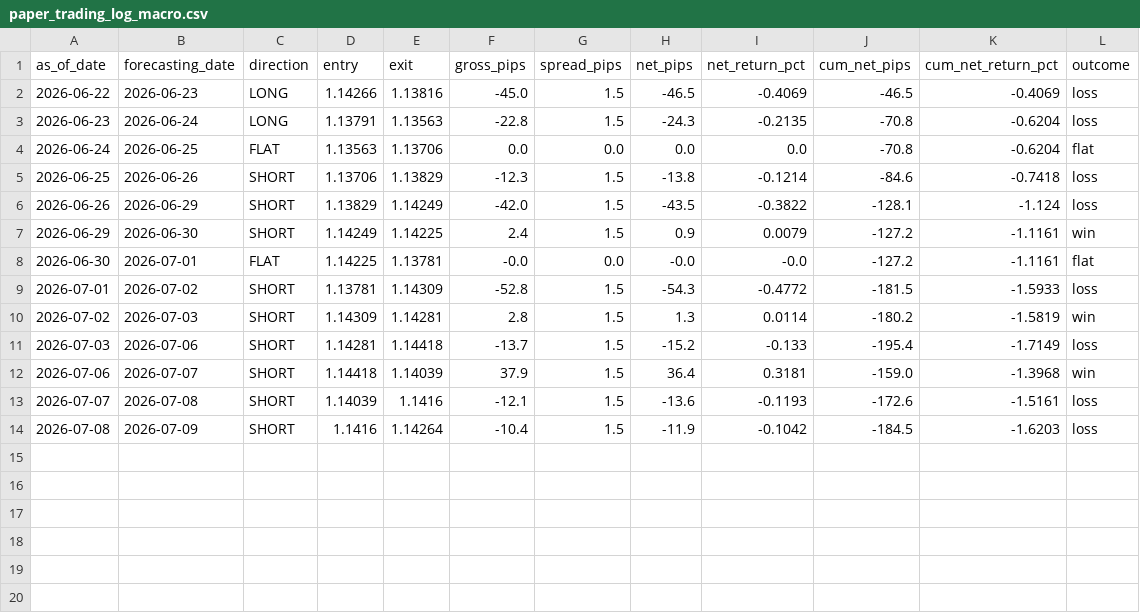
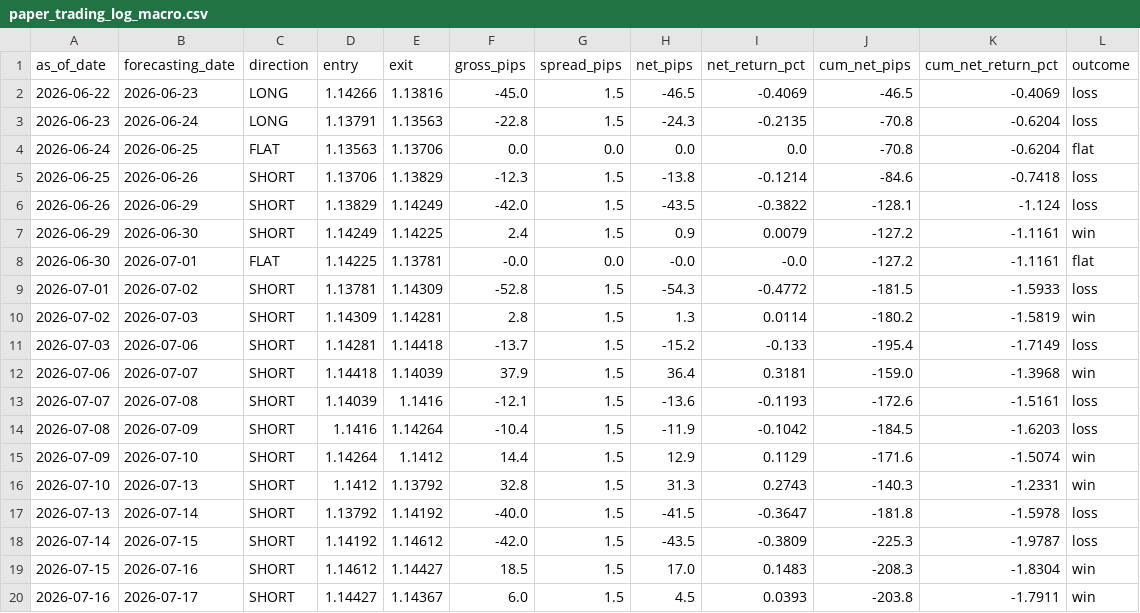
Before and after one commit to velizarMitov/EURUSD-prophet, a CSV file: results/paper_trading_log_macro.csv, drawn as a sheet.

Commit message:
Add model metrics, scaler, and trading log for ti_lstm_h1
- Created ti_metrics.json to store validation and test metrics for the ti_lstm_h1 model, including AUC and accuracy values.
- Added ti_scaler.pkl for the StandardScaler used in preprocessing.
- Initialized paper_trading_log_ti_h1.csv to log trading results with relevant fields for analysis.

```diff
--- a/results/paper_trading_log_macro.csv
+++ b/results/paper_trading_log_macro.csv
@@ -14 +14,7 @@ as_of_date,forecasting_date,direction,entry,exit,gross_pips,spread_pips,net_pips
 2026-07-08,2026-07-09,SHORT,1.1416,1.14264,-10.4,1.5,-11.9,-0.1042,-184.5,-1.6203,loss
+2026-07-09,2026-07-10,SHORT,1.14264,1.1412,14.4,1.5,12.9,0.1129,-171.6,-1.5074,win
+2026-07-10,2026-07-13,SHORT,1.1412,1.13792,32.8,1.5,31.3,0.2743,-140.3,-1.2331,win
+2026-07-13,2026-07-14,SHORT,1.13792,1.14192,-40.0,1.5,-41.5,-0.3647,-181.8,-1.5978,loss
+2026-07-14,2026-07-15,SHORT,1.14192,1.14612,-42.0,1.5,-43.5,-0.3809,-225.3,-1.9787,loss
+2026-07-15,2026-07-16,SHORT,1.14612,1.14427,18.5,1.5,17.0,0.1483,-208.3,-1.8304,win
+2026-07-16,2026-07-17,SHORT,1.14427,1.14367,6.0,1.5,4.5,0.0393,-203.8,-1.7911,win
```
Also changed, not shown: results/paper_trading_log_baseline.csv, results/policy_rate_differential.csv, 34 other files.
